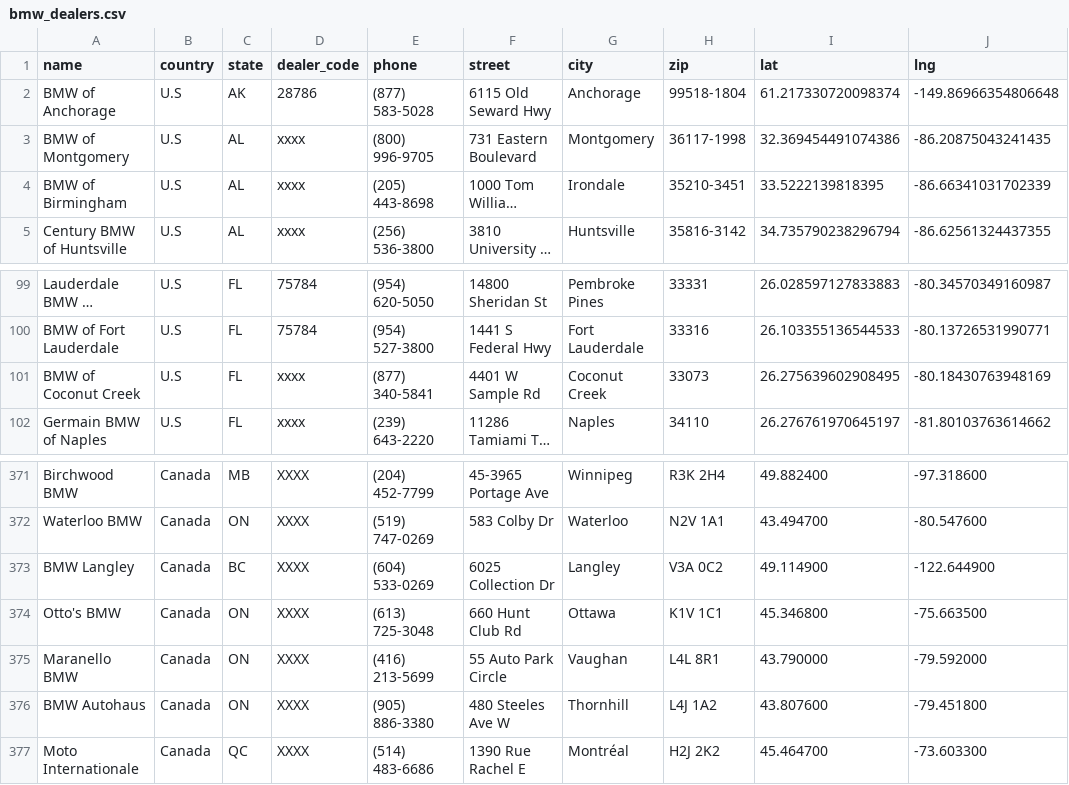
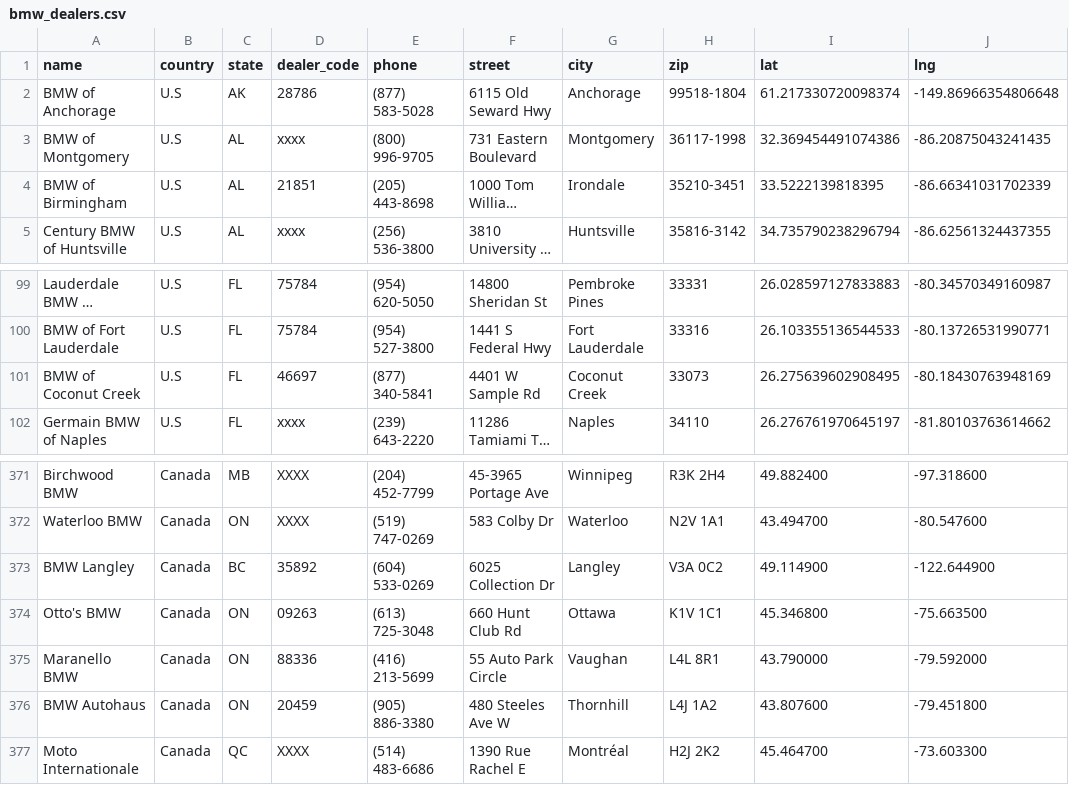
Before and after one commit to Sman19/DEALER-MAP, a CSV file: bmw_dealers.csv, drawn as a sheet; only a part is shown, gaps mark what is left out; long unchanged cells end in …; the diff names each change by its address in the sheet, - before the commit and + after, or states it on an @@ line.

Commit message:
Update bmw_dealers.csv

```diff
--- a/bmw_dealers.csv
+++ b/bmw_dealers.csv
-D4 (dealer_code): xxxx
+D4 (dealer_code): 21851
-D101 (dealer_code): xxxx
+D101 (dealer_code): 46697
-D373 (dealer_code): XXXX
+D373 (dealer_code): 35892
-D374 (dealer_code): XXXX
+D374 (dealer_code): 09263
-D375 (dealer_code): XXXX
+D375 (dealer_code): 88336
-D376 (dealer_code): XXXX
+D376 (dealer_code): 20459
```
